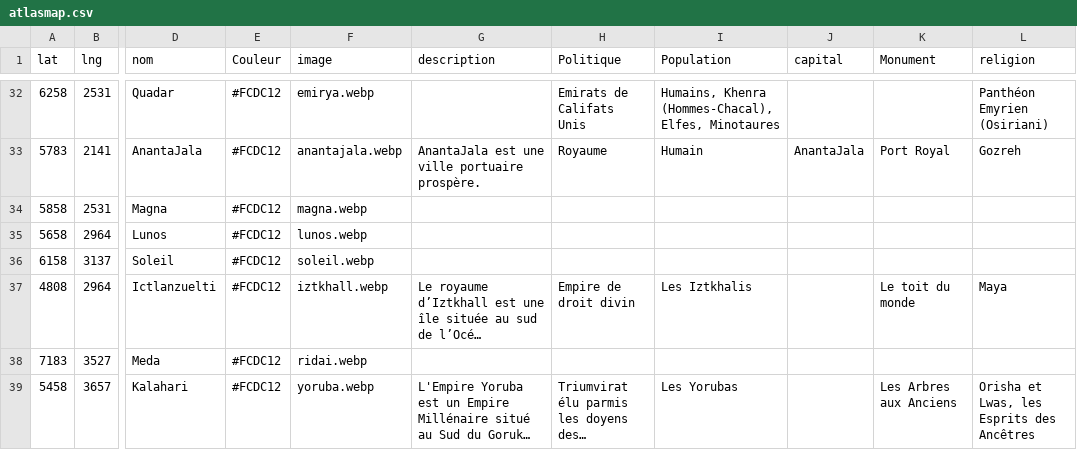
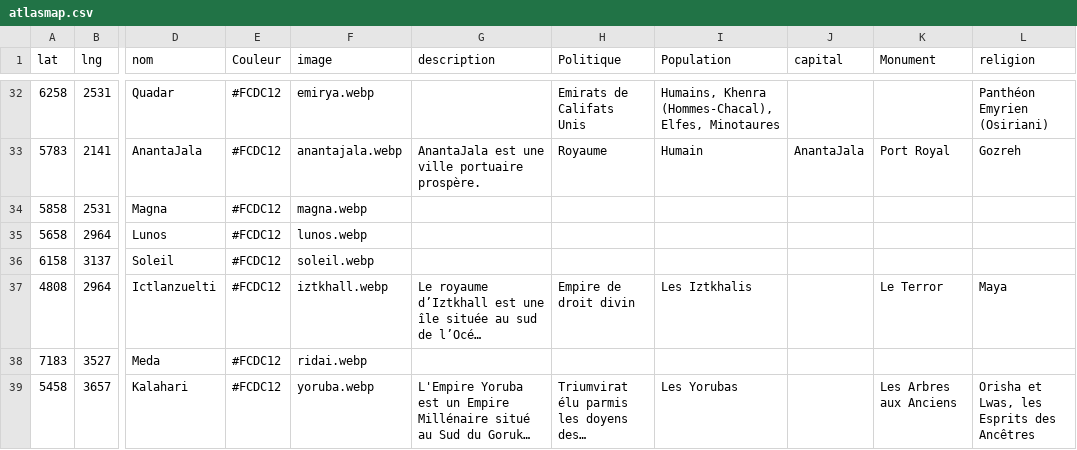
Before and after one commit to ASEGENS/PAIZO2, a CSV file: atlasmap.csv, drawn as a sheet; only a part is shown, gaps mark what is left out; long unchanged cells end in …; the diff names each change by its address in the sheet, - before the commit and + after, or states it on an @@ line.

Commit message:
map

```diff
--- a/atlasmap.csv
+++ b/atlasmap.csv
-K37 (Monument): Le toit du monde
+K37 (Monument): Le Terror
```
